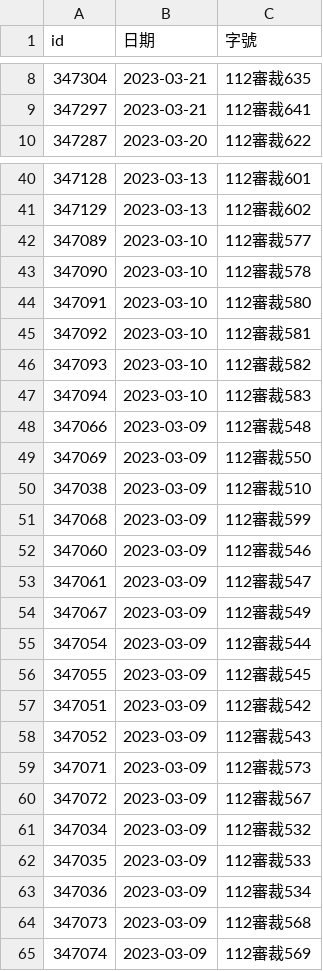
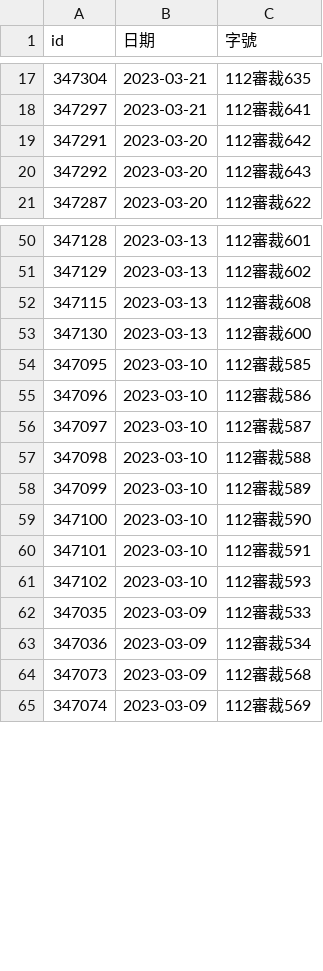
Before and after one commit to kong0107/cons.judicial, a CSV file: docket/程序裁定.csv, drawn as a sheet; only a part is shown, gaps mark what is left out; the diff covers the shown part only.

Commit message:
update dockets

```diff
--- a/docket/程序裁定.csv
+++ b/docket/程序裁定.csv
@@ -9,2 +18,4 @@ id,日期,字號
 347297,2023-03-21,112審裁641
+347291,2023-03-20,112審裁642
+347292,2023-03-20,112審裁643
 347287,2023-03-20,112審裁622
@@ -41,22 +51,12 @@ id,日期,字號
 347129,2023-03-13,112審裁602
-347089,2023-03-10,112審裁577
-347090,2023-03-10,112審裁578
-347091,2023-03-10,112審裁580
-347092,2023-03-10,112審裁581
-347093,2023-03-10,112審裁582
-347094,2023-03-10,112審裁583
-347066,2023-03-09,112審裁548
-347069,2023-03-09,112審裁550
-347038,2023-03-09,112審裁510
-347068,2023-03-09,112審裁599
-347060,2023-03-09,112審裁546
-347061,2023-03-09,112審裁547
-347067,2023-03-09,112審裁549
-347054,2023-03-09,112審裁544
-347055,2023-03-09,112審裁545
-347051,2023-03-09,112審裁542
-347052,2023-03-09,112審裁543
-347071,2023-03-09,112審裁573
-347072,2023-03-09,112審裁567
-347034,2023-03-09,112審裁532
+347115,2023-03-13,112審裁608
+347130,2023-03-13,112審裁600
+347095,2023-03-10,112審裁585
+347096,2023-03-10,112審裁586
+347097,2023-03-10,112審裁587
+347098,2023-03-10,112審裁588
+347099,2023-03-10,112審裁589
+347100,2023-03-10,112審裁590
+347101,2023-03-10,112審裁591
+347102,2023-03-10,112審裁593
 347035,2023-03-09,112審裁533
```
Also changed, not shown: 12 added rows and 4 removed rows elsewhere in this file, 15 other files.
